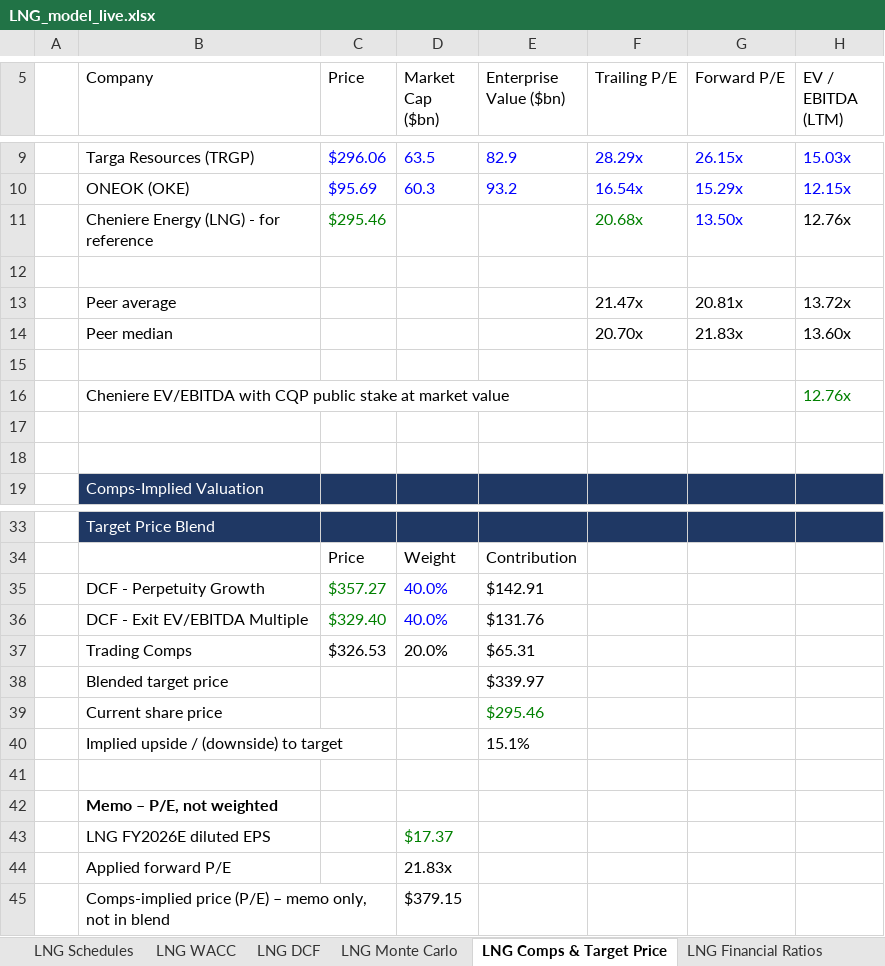
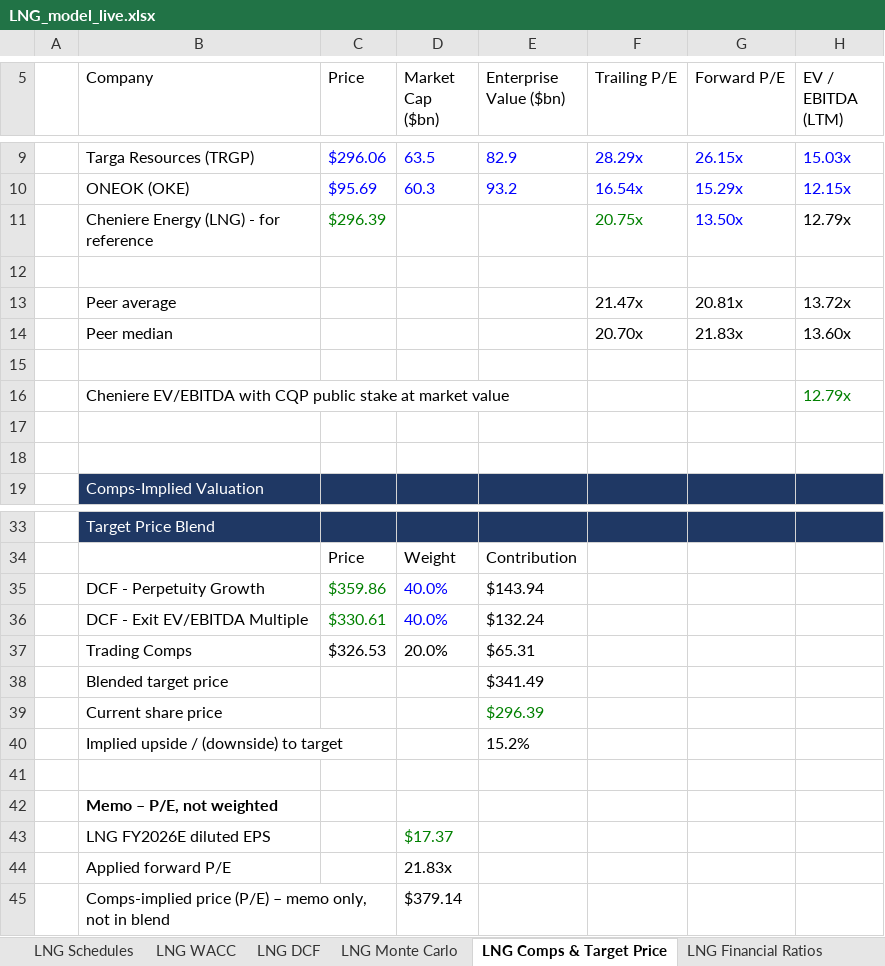
Before and after one commit to Jash-financebro/equity-coverage, an Excel workbook: site/downloads/LNG_model_live.xlsx, sheet LNG Comps & Target Price, drawn as a sheet; only a part is shown, gaps mark what is left out; values as stored, in another font and other column widths than the file's, no borders; the diff names each change by its address in the sheet, - before the commit and + after, or states it on an @@ line.

```diff
--- a/site/downloads/LNG_model_live.xlsx (sheet LNG Comps & Target Price)
+++ b/site/downloads/LNG_model_live.xlsx (sheet LNG Comps & Target Price)
-C11 (Price): $295.46
+C11 (Price): $296.39
-F11 (Trailing P/E): 20.68x
+F11 (Trailing P/E): 20.75x
-H11 (EV / EBITDA (LTM)): 12.76x
+H11 (EV / EBITDA (LTM)): 12.79x
-H16 (EV / EBITDA (LTM)): 12.76x
+H16 (EV / EBITDA (LTM)): 12.79x
-C35 (Price): $357.27
+C35 (Price): $359.86
-E35 (Enterprise Value ($bn)): $142.91
+E35 (Enterprise Value ($bn)): $143.94
-C36 (Price): $329.40
+C36 (Price): $330.61
-E36 (Enterprise Value ($bn)): $131.76
+E36 (Enterprise Value ($bn)): $132.24
-E38 (Enterprise Value ($bn)): $339.97
+E38 (Enterprise Value ($bn)): $341.49
-E39 (Enterprise Value ($bn)): $295.46
+E39 (Enterprise Value ($bn)): $296.39
-E40 (Enterprise Value ($bn)): 15.1%
+E40 (Enterprise Value ($bn)): 15.2%
-D45 (Market Cap ($bn)): $379.15
+D45 (Market Cap ($bn)): $379.14
```
Also changed, not shown: sheet LNG DCF, sheet LNG Schedules, sheet LNG Cover, sheet LNG Balance Sheet, sheet LNG Cash Flow Statement, sheet Live_Data, 5 more sheets, 8 other files.
